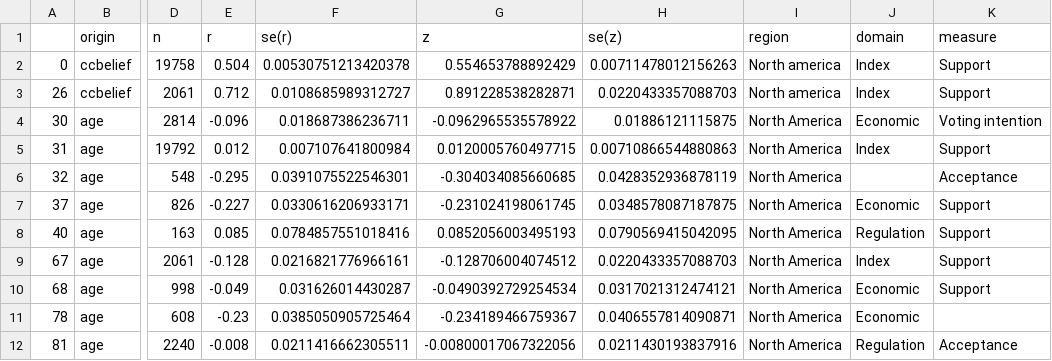
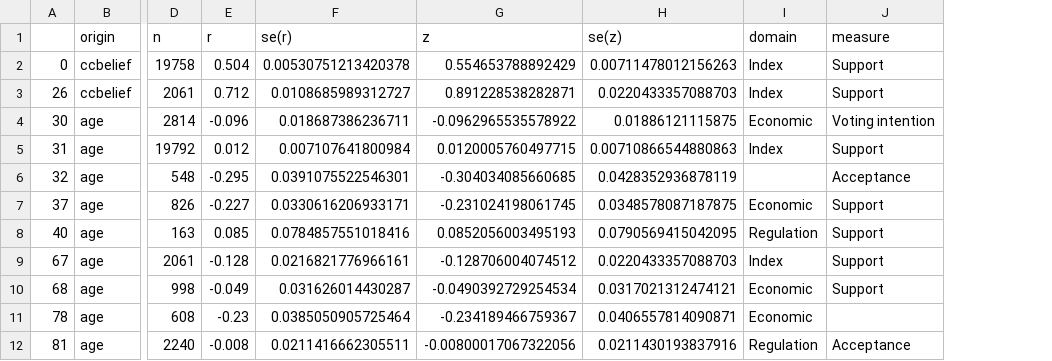
Before and after one commit to chtang-hmc/Spring-Invitation-Datathon-2024, a CSV file: Clean Data/public_opinions_north_america.csv, drawn as a sheet; only a part is shown, gaps mark what is left out; the diff names each change by its address in the sheet, - before the commit and + after, or states it on an @@ line.

Commit message:
Add files via upload

```diff
--- a/Clean Data/public_opinions_north_america.csv
+++ b/Clean Data/public_opinions_north_america.csv
-column I (region), rows 2-12: North america | North america | North America | North America | North America | North America | North America | North America | North America | North America | North America
```
